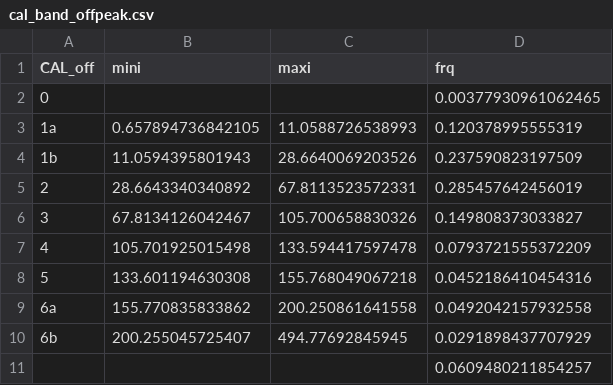
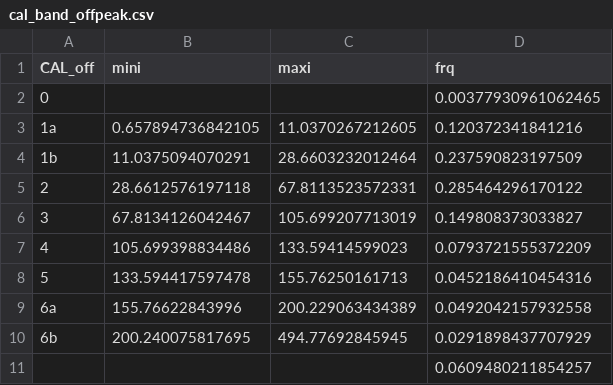
Before and after one commit to yichienchen99/CASA0010_dissertation, a CSV file: output_data/cal_band_offpeak.csv, drawn as a sheet.

Commit message:
update output

```diff
--- a/output_data/cal_band_offpeak.csv
+++ b/output_data/cal_band_offpeak.csv
@@ -2,10 +2,10 @@ CAL_off,mini,maxi,frq
 "0",,,0.00377930961062465
-1a,0.657894736842105,11.0588726538993,0.120378995555319
-1b,11.0594395801943,28.6640069203526,0.237590823197509
-"2",28.6643340340892,67.8113523572331,0.285457642456019
-"3",67.8134126042467,105.700658830326,0.149808373033827
-"4",105.701925015498,133.594417597478,0.0793721555372209
-"5",133.601194630308,155.768049067218,0.0452186410454316
-6a,155.770835833862,200.250861641558,0.0492042157932558
-6b,200.255045725407,494.77692845945,0.0291898437707929
+1a,0.657894736842105,11.0370267212605,0.120372341841216
+1b,11.0375094070291,28.6603232012464,0.237590823197509
+"2",28.6612576197118,67.8113523572331,0.285464296170122
+"3",67.8134126042467,105.699207713019,0.149808373033827
+"4",105.699398834486,133.59414599023,0.0793721555372209
+"5",133.594417597478,155.76250161713,0.0452186410454316
+6a,155.76622843996,200.229063434389,0.0492042157932558
+6b,200.240075817695,494.77692845945,0.0291898437707929
 ,,,0.0609480211854257
```
Also changed, not shown: output_data/cal_band_peak.csv, 2 other files.
